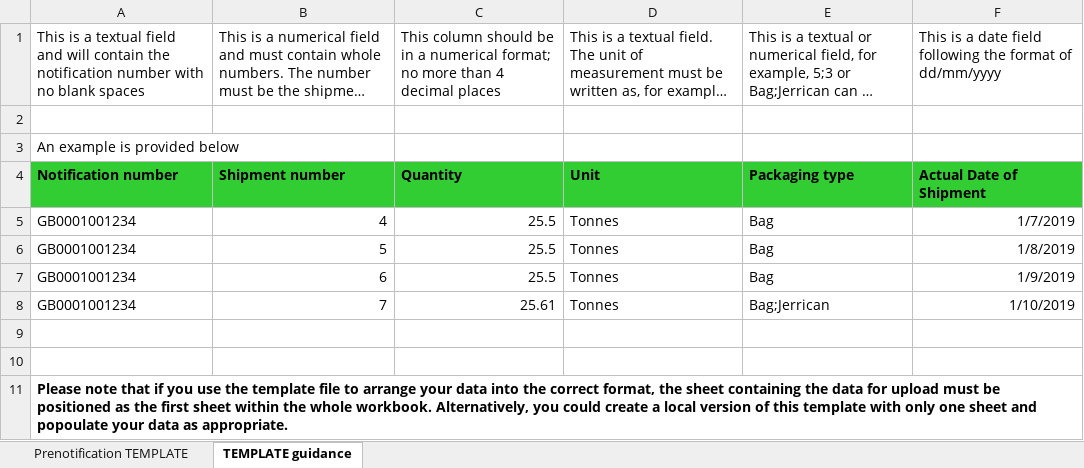
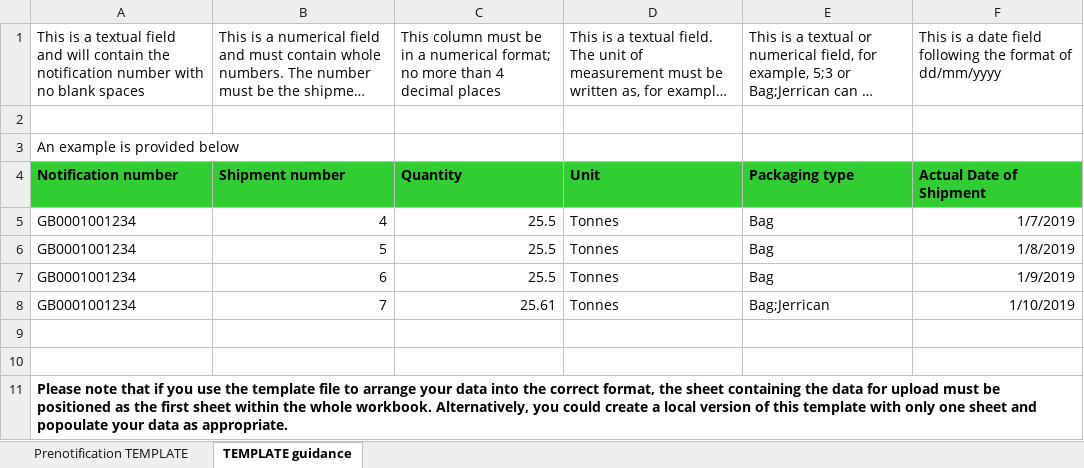
Before and after one commit to DEFRA/prsd-iws, an Excel workbook: src/EA.Iws.Api/Documents/BulkUploadPrenotificationTemplate.xlsx, sheet TEMPLATE guidance, drawn as a sheet; long unchanged cells end in …; values as stored, in another font and other column widths than the file's, no borders; the diff names each change by its address in the sheet, - before the commit and + after, or states it on an @@ line.

Commit message:
Updated text as per bug 67129 (#745)

```diff
--- a/src/EA.Iws.Api/Documents/BulkUploadPrenotificationTemplate.xlsx (sheet TEMPLATE guidance)
+++ b/src/EA.Iws.Api/Documents/BulkUploadPrenotificationTemplate.xlsx (sheet TEMPLATE guidance)
-C1: This column should be in…
+C1: This column must be in…
```
